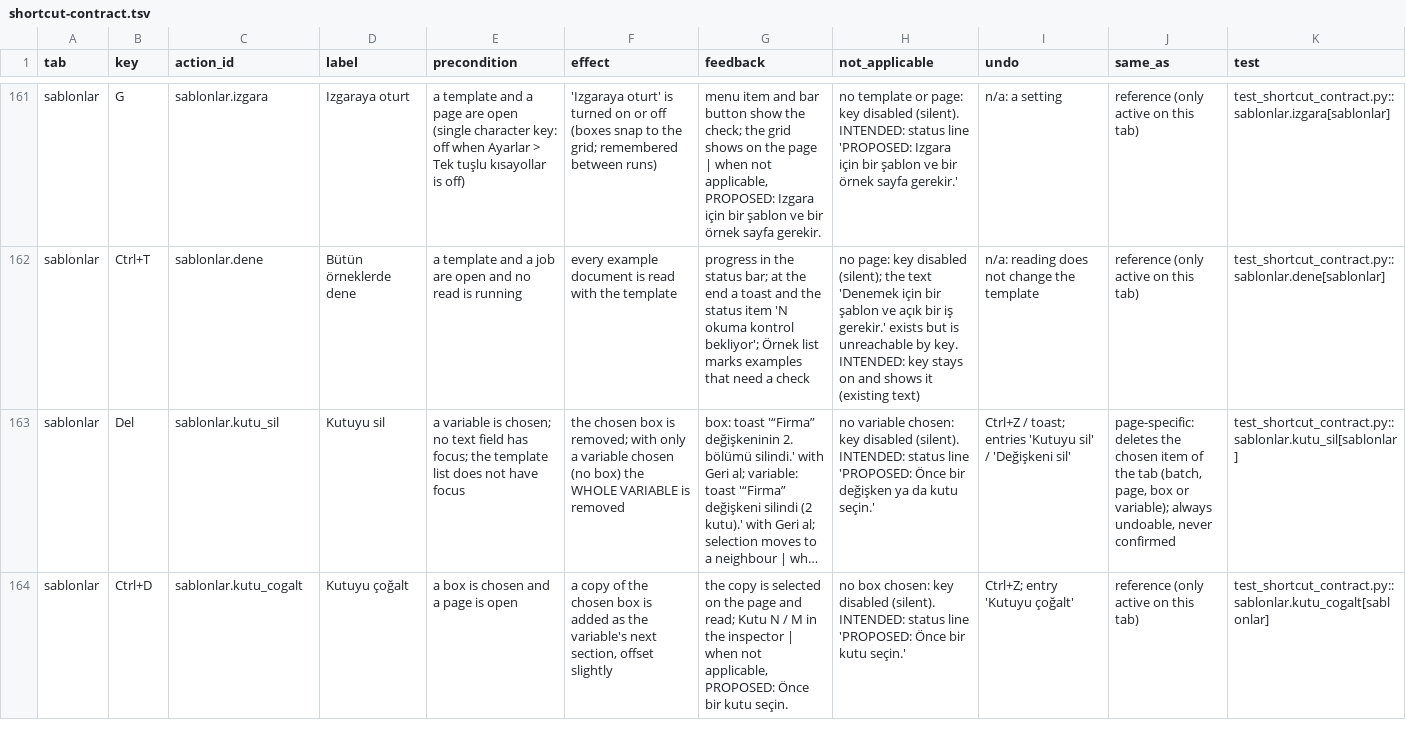
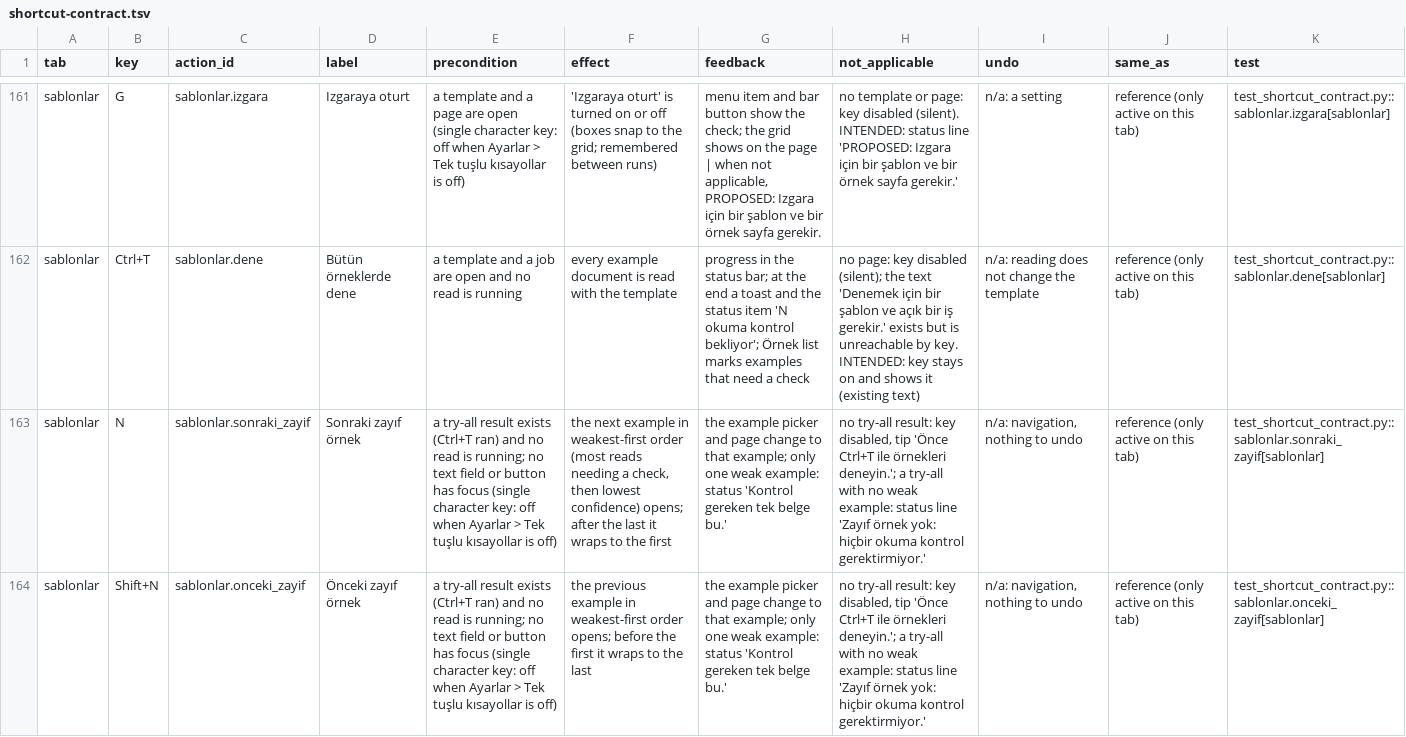
Before and after one commit to ZackHaronOriginal/Evrakci, a TSV file: docs/ui-goal/shortcut-contract.tsv, drawn as a sheet; only a part is shown, gaps mark what is left out; the shorter side is filled out with more unchanged rows; long unchanged cells end in …; the diff covers the shown part only; the diff names each change by its address in the sheet, - before the commit and + after, or states it on an @@ line.

```diff
--- a/docs/ui-goal/shortcut-contract.tsv
+++ b/docs/ui-goal/shortcut-contract.tsv
+row 163: sablonlar | N | sablonlar.sonraki_zayif | Sonraki zayıf örnek | a try-all result exists (Ctrl+T ran) and no read is running; no text field or button has focus (single character key: off when Ayarlar > Tek tuşlu kısayollar is off) | the next example in weakest-first order (most reads needing a check, then lowest confidence) opens; after the last it wraps to the first | the example picker and page change to that example; only one weak example: status 'Kontrol gereken tek belge bu.' | no try-all result: key disabled, tip 'Önce Ctrl+T ile örnekleri deneyin.'; a try-all with no weak example: status line 'Zayıf örnek yok: hiçbir okuma kontrol gerektirmiyor.' | n/a: navigation, nothing to undo | reference (only active on this tab) | test_shortcut_contract.py::sablonlar.sonraki_zayif[sablonlar]
+row 164: sablonlar | Shift+N | sablonlar.onceki_zayif | Önceki zayıf örnek | a try-all result exists (Ctrl+T ran) and no read is running; no text field or button has focus (single character key: off when Ayarlar > Tek tuşlu kısayollar is off) | the previous example in weakest-first order opens; before the first it wraps to the last | the example picker and page change to that example; only one weak example: status 'Kontrol gereken tek belge bu.' | no try-all result: key disabled, tip 'Önce Ctrl+T ile örnekleri deneyin.'; a try-all with no weak example: status line 'Zayıf örnek yok: hiçbir okuma kontrol gerektirmiyor.' | n/a: navigation, nothing to undo | reference (only active on this tab) | test_shortcut_contract.py::sablonlar.onceki_zayif[sablonlar]
```
Also changed, not shown: 1 added row elsewhere in this file, docs/ui-goal/action-paths.tsv, 17 other files.
